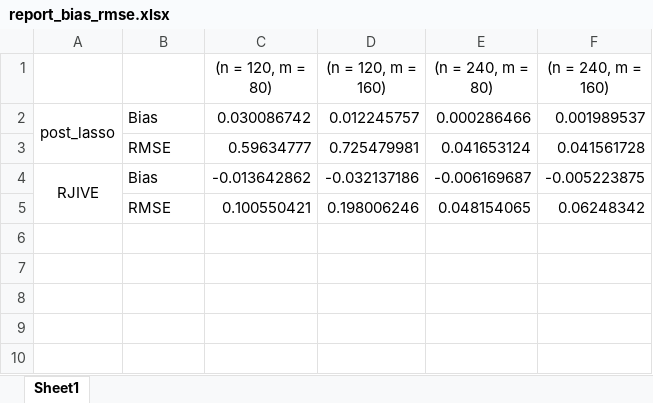
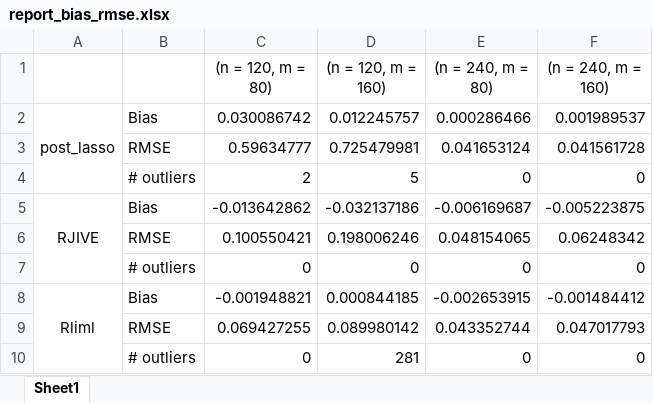
Before and after one commit to metricshilab/many_IV_est_compare, an Excel workbook: report_bias_rmse.xlsx, sheet Sheet1, drawn as a sheet; values as stored, in another font and other column widths than the file's, no borders; the diff names each change by its address in the sheet, - before the commit and + after, or states it on an @@ line.

Commit message:
New result containing RLIML

```diff
--- a/report_bias_rmse.xlsx (sheet Sheet1)
+++ b/report_bias_rmse.xlsx (sheet Sheet1)
+row 4:  | # outliers | 2 | 5 | 0 | 0
+row 7:  | # outliers | 0 | 0 | 0 | 0
+row 8: Rliml | Bias | -0.001948821 | 0.000844185 | -0.002653915 | -0.001484412
+row 9:  | RMSE | 0.069427255 | 0.089980142 | 0.043352744 | 0.047017793
+row 10:  | # outliers | 0 | 281 | 0 | 0
```
Also changed, not shown: 1 other file.
